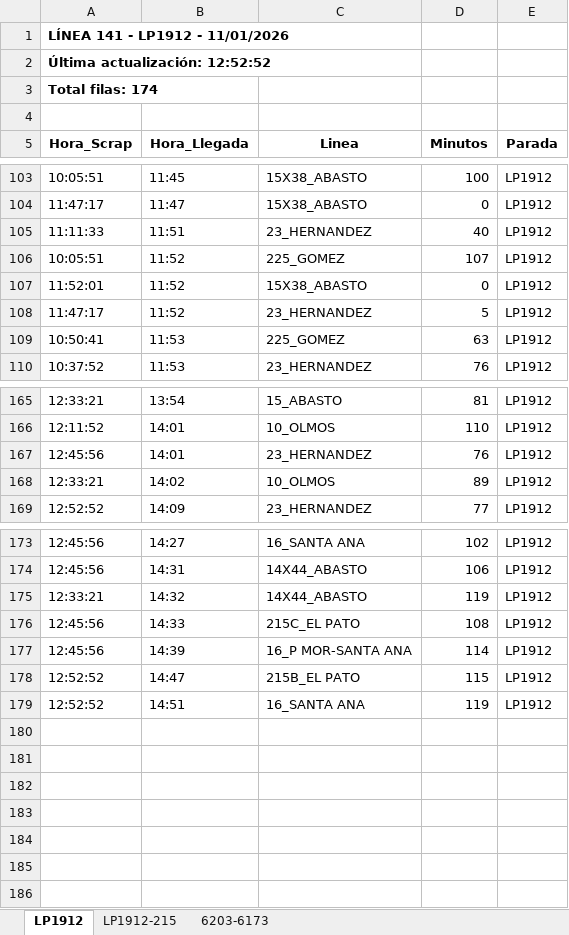
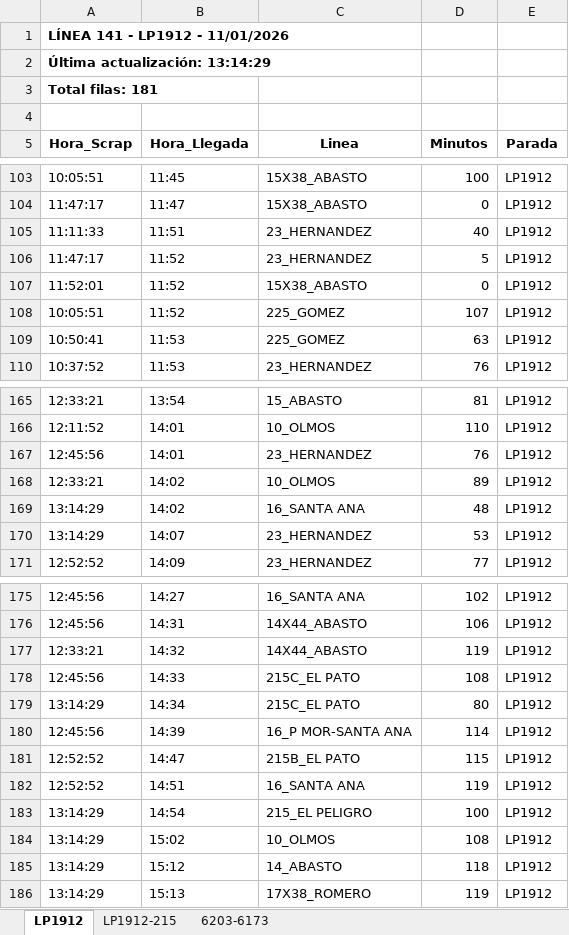
Before and after one commit to palomac00/recolector-cuadradoapp, an Excel workbook: data/horarios-141-2026-01-11.xlsx, sheet LP1912, drawn as a sheet; only a part is shown, gaps mark what is left out; values as stored, in another font and other column widths than the file's, no borders; the diff covers the shown part only; the diff names each change by its address in the sheet, - before the commit and + after, or states it on an @@ line.

```diff
--- a/data/horarios-141-2026-01-11.xlsx (sheet LP1912)
+++ b/data/horarios-141-2026-01-11.xlsx (sheet LP1912)
-A2 (Hora_Scrap): Última actualización: 12:52:52
+A2 (Hora_Scrap): Última actualización: 13:14:29
-A3 (Hora_Scrap): Total filas: 174
+A3 (Hora_Scrap): Total filas: 181
@@ row 108 moved to row 106: 11:47:17 @@
+row 169: 13:14:29 | 14:02 | 16_SANTA ANA | 48 | LP1912
+row 170: 13:14:29 | 14:07 | 23_HERNANDEZ | 53 | LP1912
+row 179: 13:14:29 | 14:34 | 215C_EL PATO | 80 | LP1912
+row 183: 13:14:29 | 14:54 | 215_EL PELIGRO | 100 | LP1912
+row 184: 13:14:29 | 15:02 | 10_OLMOS | 108 | LP1912
+row 185: 13:14:29 | 15:12 | 14_ABASTO | 118 | LP1912
+row 186: 13:14:29 | 15:13 | 17X38_ROMERO | 119 | LP1912
```
Also changed, not shown: 4 moved rows elsewhere in this sheet, sheet LP1912-215, sheet 6203-6173.
